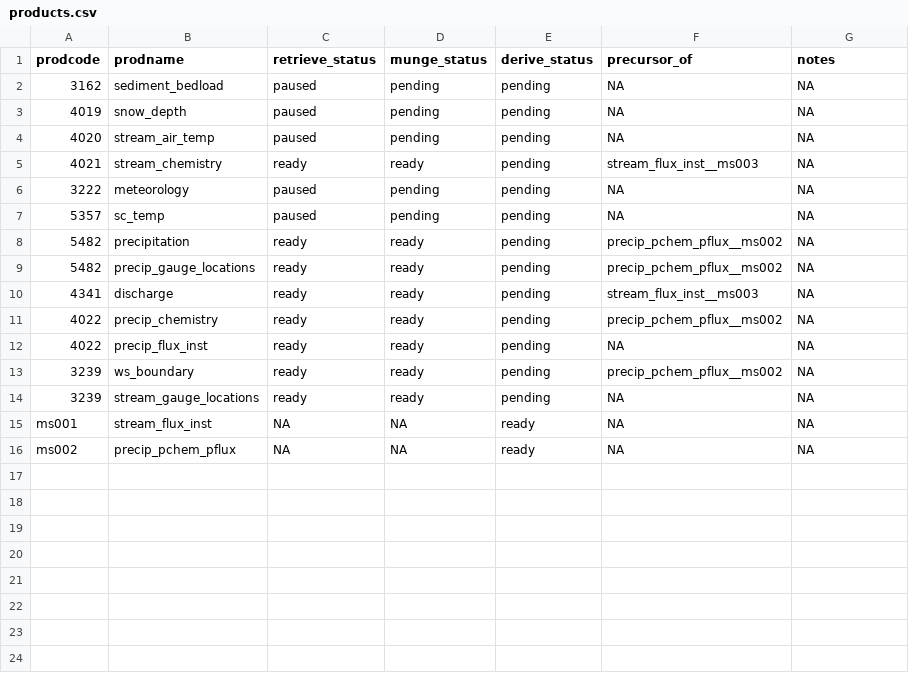
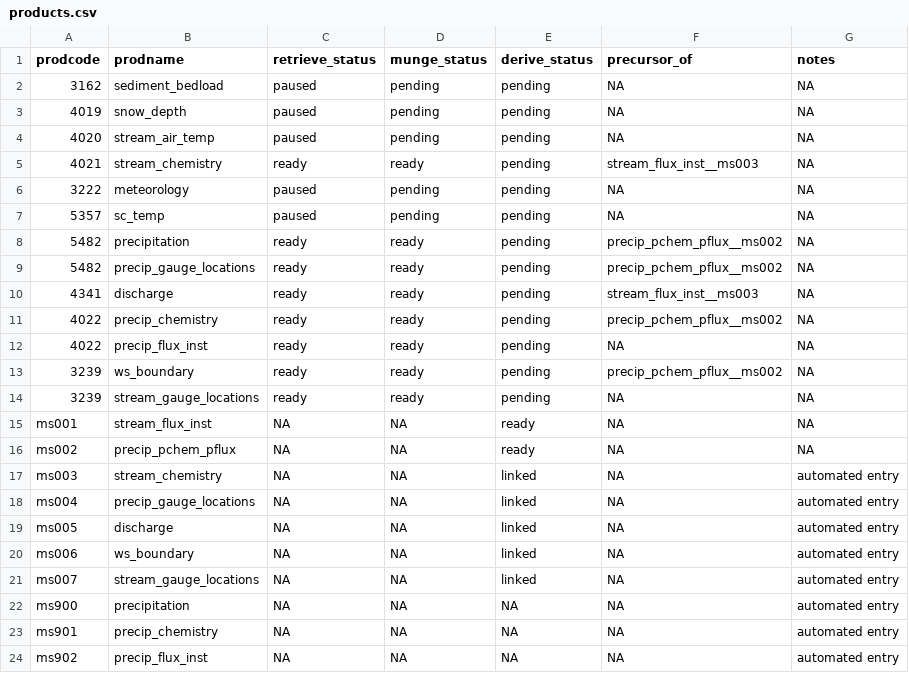
Before and after one commit to MacroSHEDS/data_processing, a CSV file: src/lter/hjandrews/products.csv, drawn as a sheet.

Commit message:
working out precip_pchem_pflux kinks; testing niwot

```diff
--- a/src/lter/hjandrews/products.csv
+++ b/src/lter/hjandrews/products.csv
@@ -16 +16,9 @@ ms001,stream_flux_inst,NA,NA,ready,NA,NA
 ms002,precip_pchem_pflux,NA,NA,ready,NA,NA
+ms003,stream_chemistry,NA,NA,linked,NA,automated entry
+ms004,precip_gauge_locations,NA,NA,linked,NA,automated entry
+ms005,discharge,NA,NA,linked,NA,automated entry
+ms006,ws_boundary,NA,NA,linked,NA,automated entry
+ms007,stream_gauge_locations,NA,NA,linked,NA,automated entry
+ms900,precipitation,NA,NA,NA,NA,automated entry
+ms901,precip_chemistry,NA,NA,NA,NA,automated entry
+ms902,precip_flux_inst,NA,NA,NA,NA,automated entry
```
Also changed, not shown: src/lter/niwot/products.csv, 14 other files.
